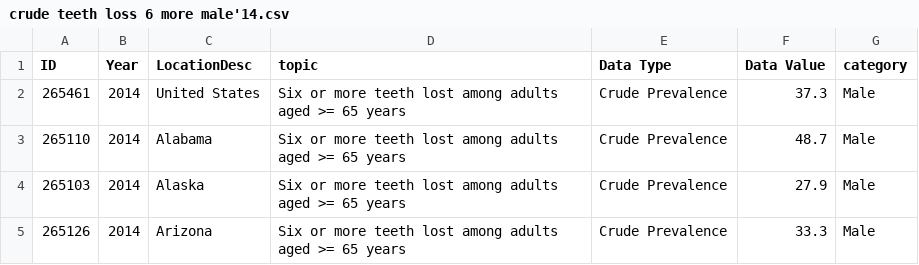
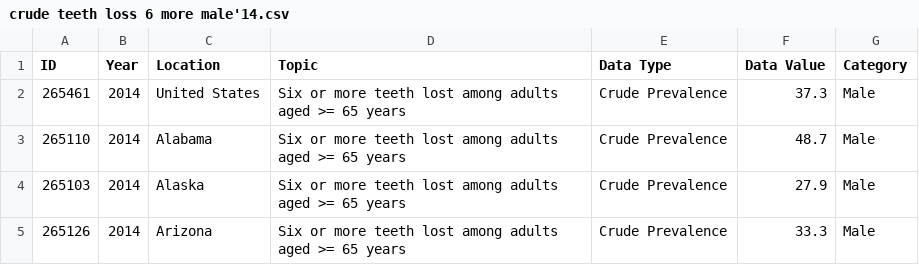
Before and after one commit to khanimzul/group5_project, a CSV file: stat297datasets/crude teeth loss 6 more male'14.csv, drawn as a sheet; only a part is shown.

```diff
--- a/stat297datasets/crude teeth loss 6 more male'14.csv
+++ b/stat297datasets/crude teeth loss 6 more male'14.csv
@@ -1,2 +1,2 @@
-ID,Year,LocationDesc,topic,Data Type,Data Value,category
+ID,Year,Location,Topic,Data Type,Data Value,Category
 265461,2014,United States,Six or more teeth lost among adults aged >= 65 years,Crude Prevalence,37.3,Male
```
Also changed, not shown: stat297datasets/crude female teeth loss 6 more'14.csv, 29 other files.
